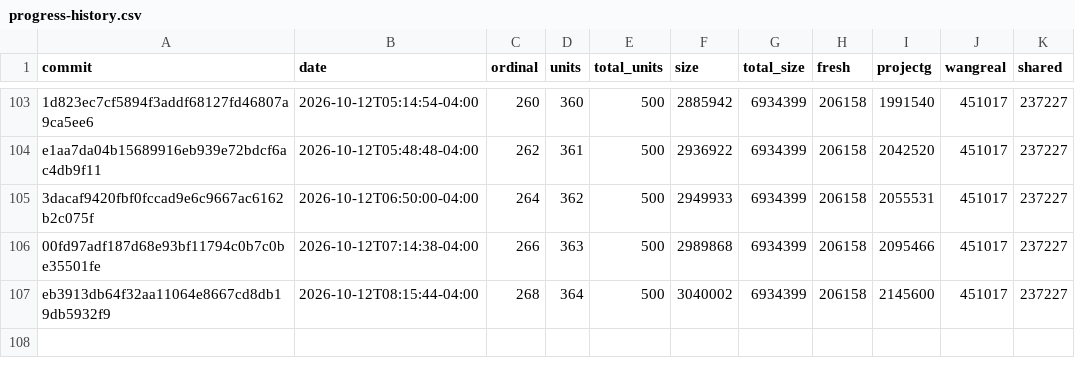
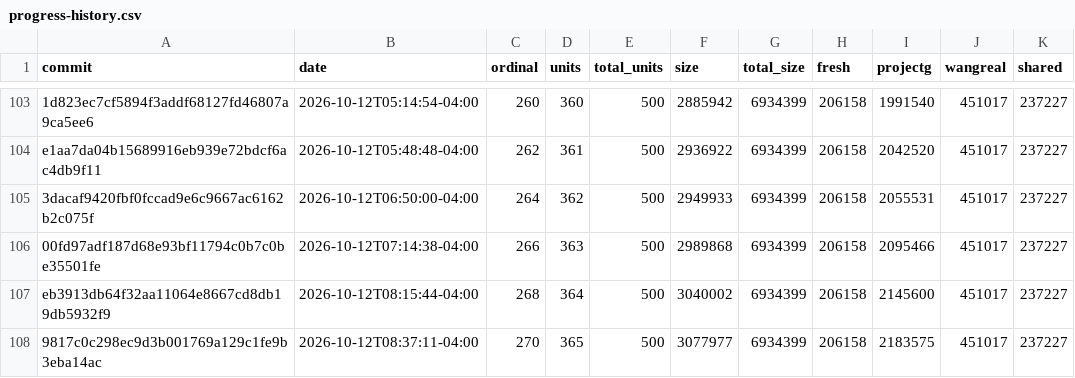
Before and after one commit to eantoniobr/rebang, a CSV file: docs/progress-history.csv, drawn as a sheet; only a part is shown, gaps mark what is left out.

```diff
--- a/docs/progress-history.csv
+++ b/docs/progress-history.csv
@@ -107 +107,2 @@ e1aa7da04b15689916eb939e72bdcf6ac4db9f11,2026-10-12T05:48:48-04:00,262,361,500,2
 eb3913db64f32aa11064e8667cd8db19db5932f9,2026-10-12T08:15:44-04:00,268,364,500,3040002,6934399,206158,2145600,451017,237227
+9817c0c298ec9d3b001769a129c1fe9b3eba14ac,2026-10-12T08:37:11-04:00,270,365,500,3077977,6934399,206158,2183575,451017,237227
```
Also changed, not shown: 2 other files.
